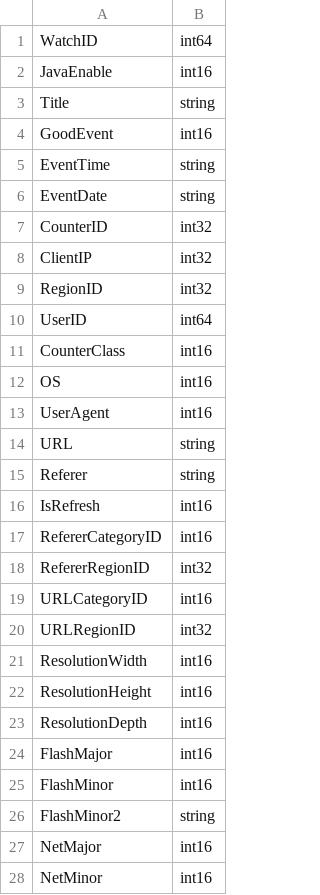
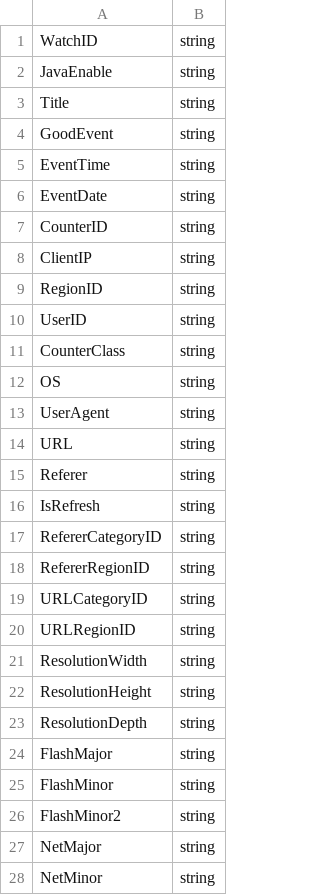
Before and after one commit to dub-otrezkov/Columnar-DB-Engine, a CSV file: src/executor/debug/scheme.csv, drawn as a sheet; only a part is shown; the diff covers the shown part only.

```diff
--- a/src/executor/debug/scheme.csv
+++ b/src/executor/debug/scheme.csv
@@ -1,28 +1,28 @@
-WatchID,int64
-JavaEnable,int16
+WatchID,string
+JavaEnable,string
 Title,string
-GoodEvent,int16
+GoodEvent,string
 EventTime,string
 EventDate,string
-CounterID,int32
-ClientIP,int32
-RegionID,int32
-UserID,int64
-CounterClass,int16
-OS,int16
-UserAgent,int16
+CounterID,string
+ClientIP,string
+RegionID,string
+UserID,string
+CounterClass,string
+OS,string
+UserAgent,string
 URL,string
 Referer,string
-IsRefresh,int16
-RefererCategoryID,int16
-RefererRegionID,int32
-URLCategoryID,int16
-URLRegionID,int32
-ResolutionWidth,int16
-ResolutionHeight,int16
-ResolutionDepth,int16
-FlashMajor,int16
-FlashMinor,int16
+IsRefresh,string
+RefererCategoryID,string
+RefererRegionID,string
+URLCategoryID,string
+URLRegionID,string
+ResolutionWidth,string
+ResolutionHeight,string
+ResolutionDepth,string
+FlashMajor,string
+FlashMinor,string
 FlashMinor2,string
-NetMajor,int16
-NetMinor,int16
+NetMajor,string
+NetMinor,string
```
Also changed, not shown: 51 edited cells elsewhere in this file, 8 other files.
